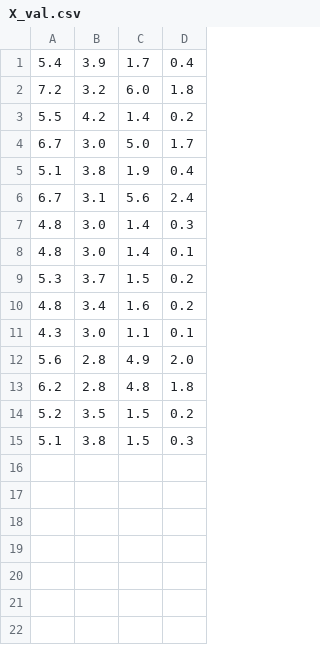
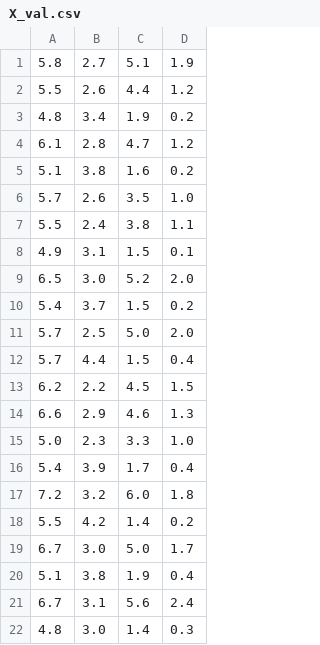
Before and after one commit to SlawomirBartosiak/iris_module, a CSV file: output_data/X_val.csv, drawn as a sheet; removed rows and columns are numbered as before the commit, all else as after; the diff names each change by its address in the sheet, - before the commit and + after, or states it on an @@ line.

```diff
--- a/output_data/X_val.csv
+++ b/output_data/X_val.csv
+row 1: 5.8 | 2.7 | 5.1 | 1.9
+row 2: 5.5 | 2.6 | 4.4 | 1.2
+row 3: 4.8 | 3.4 | 1.9 | 0.2
+row 4: 6.1 | 2.8 | 4.7 | 1.2
+row 5: 5.1 | 3.8 | 1.6 | 0.2
+row 6: 5.7 | 2.6 | 3.5 | 1.0
+row 7: 5.5 | 2.4 | 3.8 | 1.1
+row 8: 4.9 | 3.1 | 1.5 | 0.1
+row 9: 6.5 | 3.0 | 5.2 | 2.0
+row 10: 5.4 | 3.7 | 1.5 | 0.2
+row 11: 5.7 | 2.5 | 5.0 | 2.0
+row 12: 5.7 | 4.4 | 1.5 | 0.4
+row 13: 6.2 | 2.2 | 4.5 | 1.5
+row 14: 6.6 | 2.9 | 4.6 | 1.3
+row 15: 5.0 | 2.3 | 3.3 | 1.0
-row 8: 4.8 | 3.0 | 1.4 | 0.1
-row 9: 5.3 | 3.7 | 1.5 | 0.2
-row 10: 4.8 | 3.4 | 1.6 | 0.2
-row 11: 4.3 | 3.0 | 1.1 | 0.1
-row 12: 5.6 | 2.8 | 4.9 | 2.0
-row 13: 6.2 | 2.8 | 4.8 | 1.8
-row 14: 5.2 | 3.5 | 1.5 | 0.2
-row 15: 5.1 | 3.8 | 1.5 | 0.3
```
Also changed, not shown: output_data/X_test.csv, output_data/X_train.csv, 4 other files.
